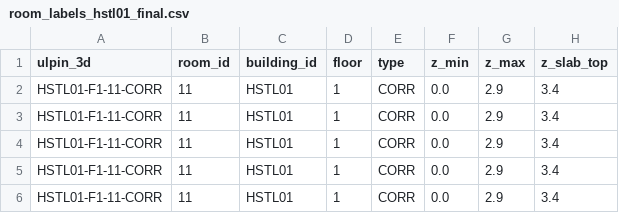
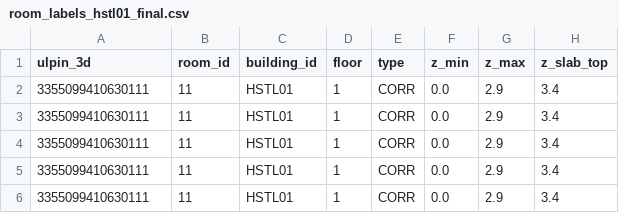
Before and after one commit to adiscripts03/3D_ULPIN_SIH, a CSV file: data/room_labels_hstl01_final.csv, drawn as a sheet; only a part is shown; the diff names each change by its address in the sheet, - before the commit and + after, or states it on an @@ line.

```diff
--- a/data/room_labels_hstl01_final.csv
+++ b/data/room_labels_hstl01_final.csv
-A2:A6 (ulpin_3d): HSTL01-F1-11-CORR
+A2:A6 (ulpin_3d): 3355099410630111
```
Also changed, not shown: data/room_labels_floor1_final.csv, 14 other files.
